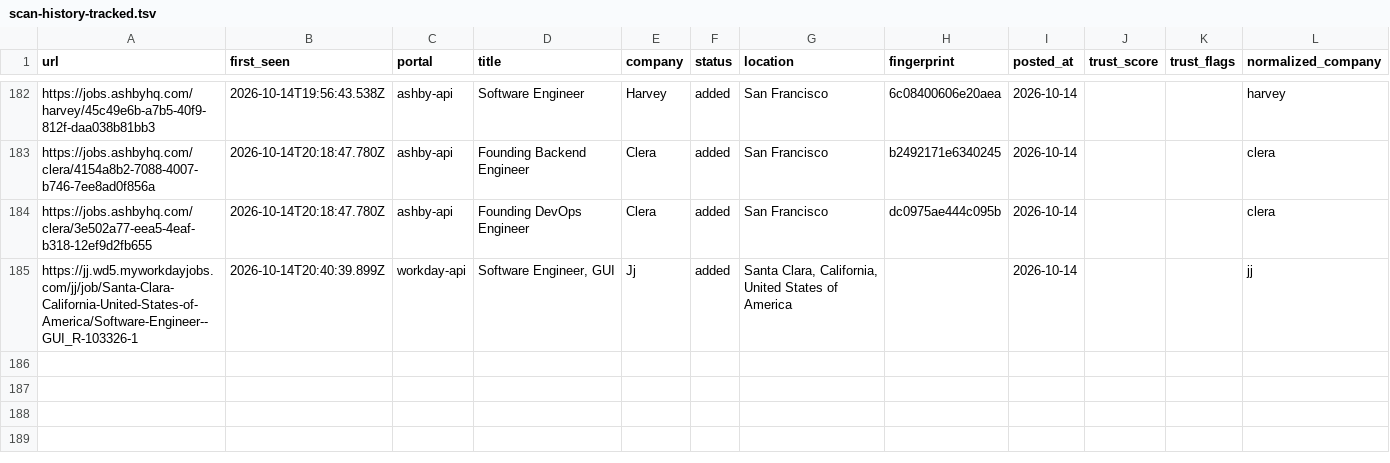
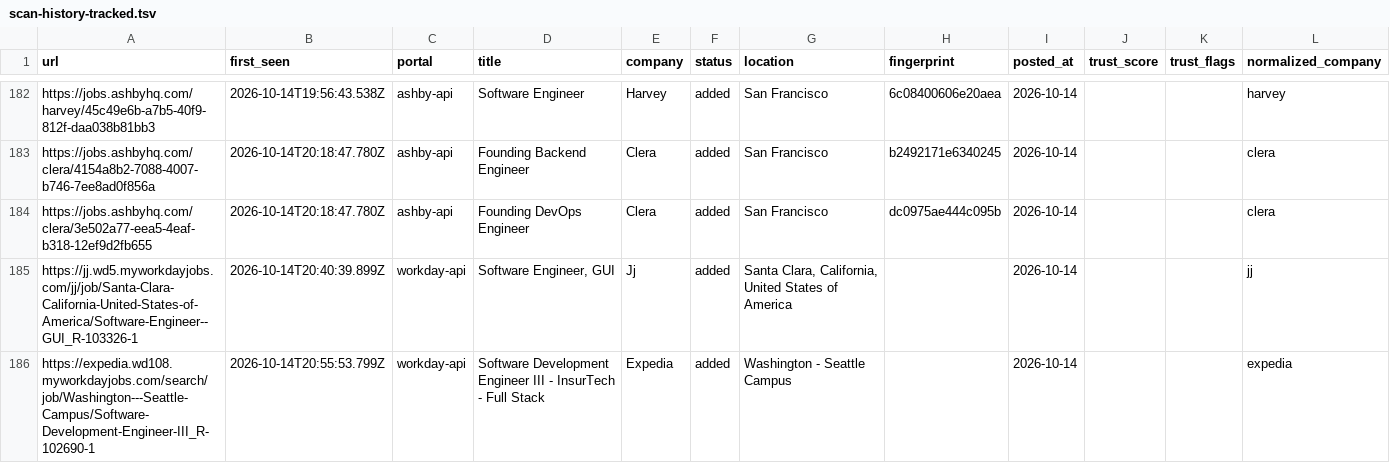
Before and after one commit to manavmalavia18/ghal-scanner, a TSV file: data/scan-history-tracked.tsv, drawn as a sheet; only a part is shown, gaps mark what is left out.

```diff
--- a/data/scan-history-tracked.tsv
+++ b/data/scan-history-tracked.tsv
@@ -185 +185,2 @@ https://jobs.ashbyhq.com/clera/3e502a77-eea5-4eaf-b318-12ef9d2fb655	2026-10-14T2
 https://jj.wd5.myworkdayjobs.com/jj/job/Santa-Clara-California-United-States-of-America/Software-Engineer--GUI_R-103326-1	2026-10-14T20:40:39.899Z	workday-api	Software Engineer, GUI	Jj	added	Santa Clara, California, United States of America		2026-10-14			jj
+https://expedia.wd108.myworkdayjobs.com/search/job/Washington---Seattle-Campus/Software-Development-Engineer-III_R-102690-1	2026-10-14T20:55:53.799Z	workday-api	Software Development Engineer III - InsurTech - Full Stack	Expedia	added	Washington - Seattle Campus		2026-10-14			expedia
```
Also changed, not shown: data/scan-runs.tsv, 3 other files.
